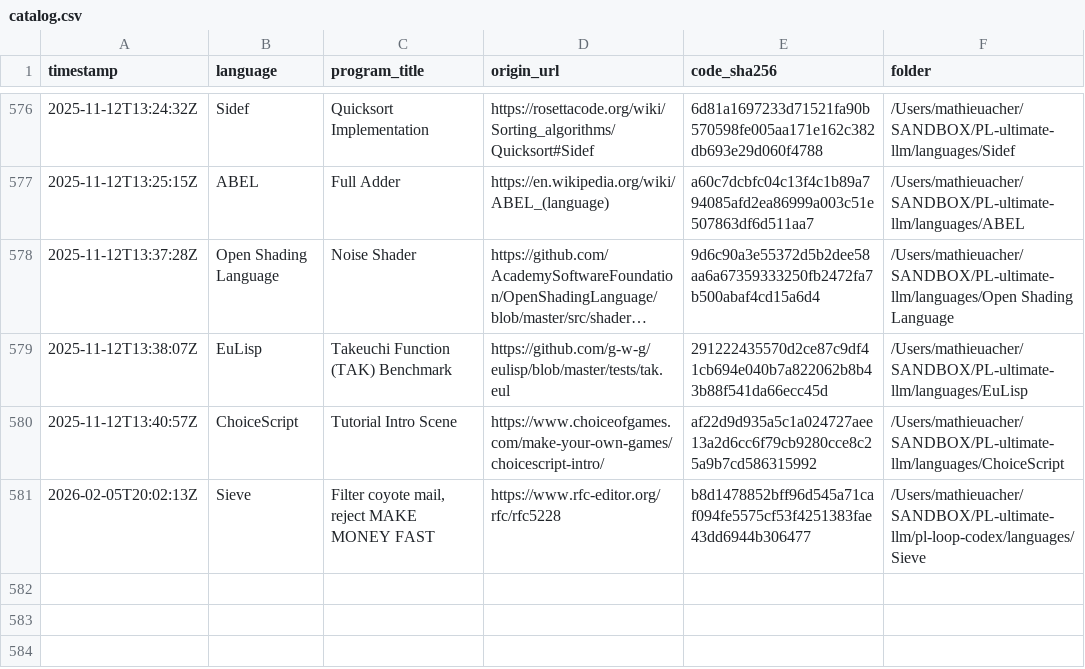
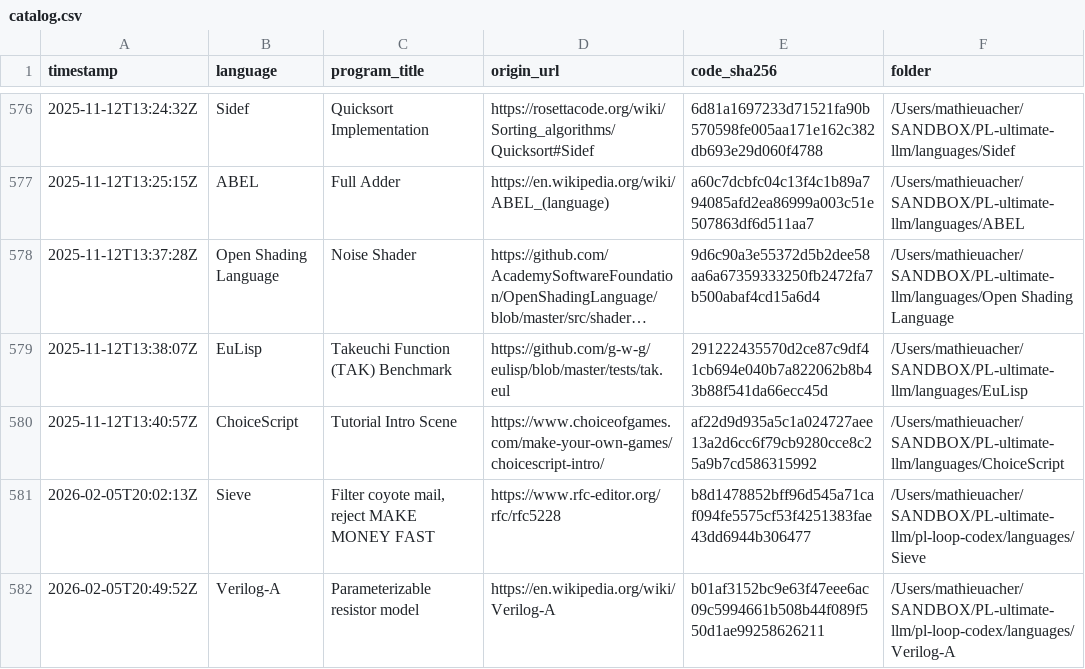
Before and after one commit to acherm/PL-ultimate-llm, a CSV file: data/catalog.csv, drawn as a sheet; only a part is shown, gaps mark what is left out; long unchanged cells end in ….

Commit message:
turn: add Verilog-A (+1 program)
List-Digest: 9c630a9f
Agent: systems_niche
Search: disabled
Model: codex_default
(cherry picked from commit 3252ca2b117e8df98458dd5d33ff1035241d26f6)

```diff
--- a/data/catalog.csv
+++ b/data/catalog.csv
@@ -581 +581,2 @@ timestamp,language,program_title,origin_url,code_sha256,folder
 2026-02-05T20:02:13Z,Sieve,"Filter coyote mail, reject MAKE MONEY FAST",https://www.rfc-editor.org/rfc/rfc5228,b8d1478852bff96d545a71caf094fe5575cf53f4251383fae43dd6944b306477,/Users/mathieuacher/SANDBOX/PL-ultimate-llm/pl-loop-codex/languages/Sieve
+2026-02-05T20:49:52Z,Verilog-A,Parameterizable resistor model,https://en.wikipedia.org/wiki/Verilog-A,b01af3152bc9e63f47eee6ac09c5994661b508b44f089f550d1ae99258626211,/Users/mathieuacher/SANDBOX/PL-ultimate-llm/pl-loop-codex/languages/Verilog-A
```
Also changed, not shown: 4 other files.
